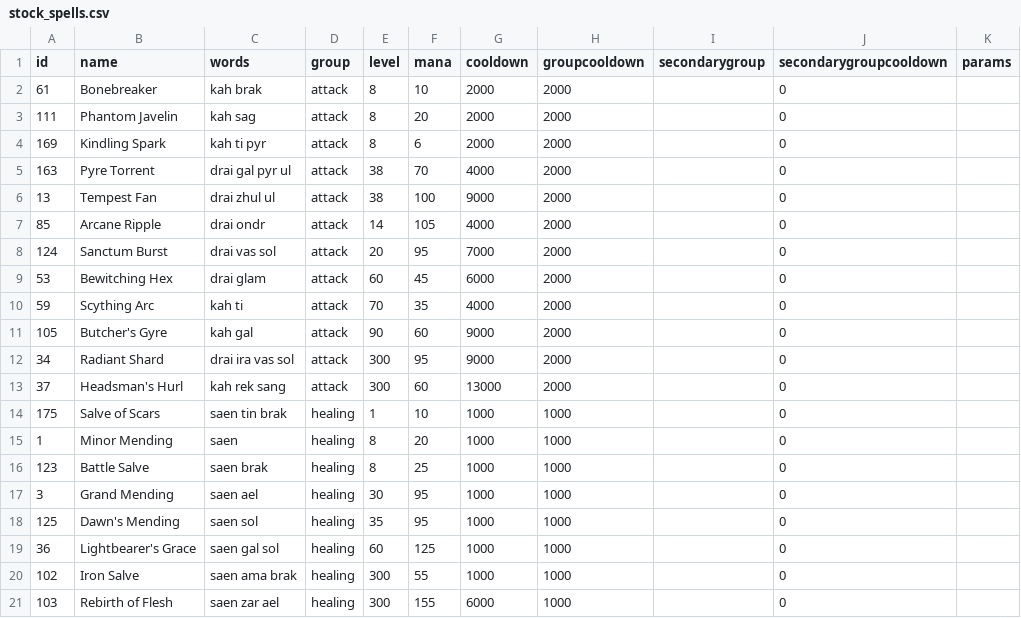
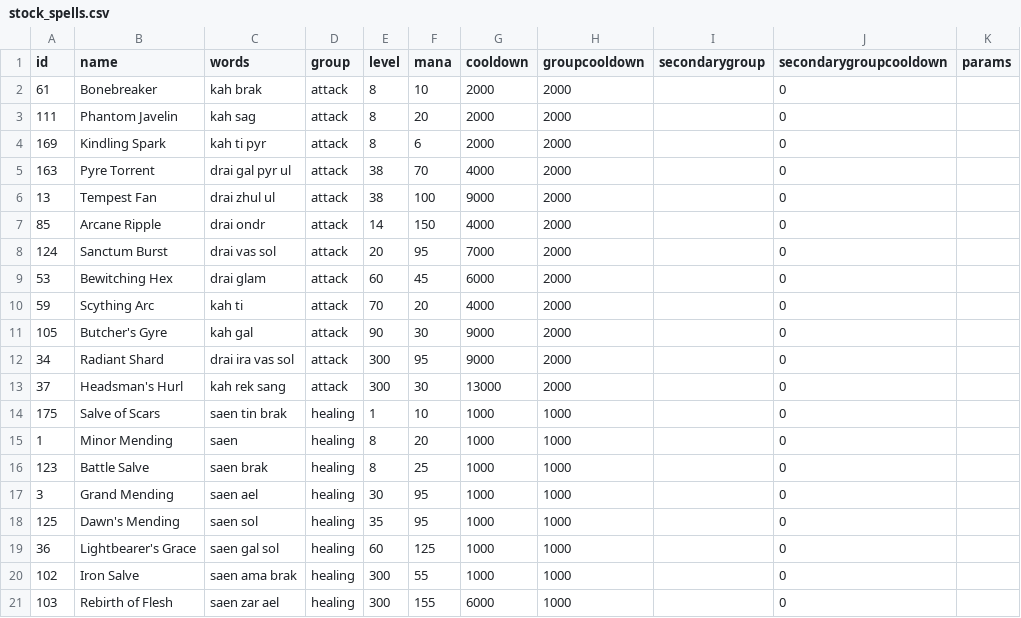
Before and after one commit to lucas1089/cinders-of-chaos, a CSV file: server/data/spells/stock_spells.csv, drawn as a sheet; only a part is shown; the diff names each change by its address in the sheet, - before the commit and + after, or states it on an @@ line.

```diff
--- a/server/data/spells/stock_spells.csv
+++ b/server/data/spells/stock_spells.csv
-F7 (mana): 105
+F7 (mana): 150
-F10 (mana): 35
+F10 (mana): 20
-F11 (mana): 60
+F11 (mana): 30
-F13 (mana): 60
+F13 (mana): 30
```
Also changed, not shown: server/data/spells/rotation_model.csv, server/data/spells/spell_timings.csv, 35 other files.
